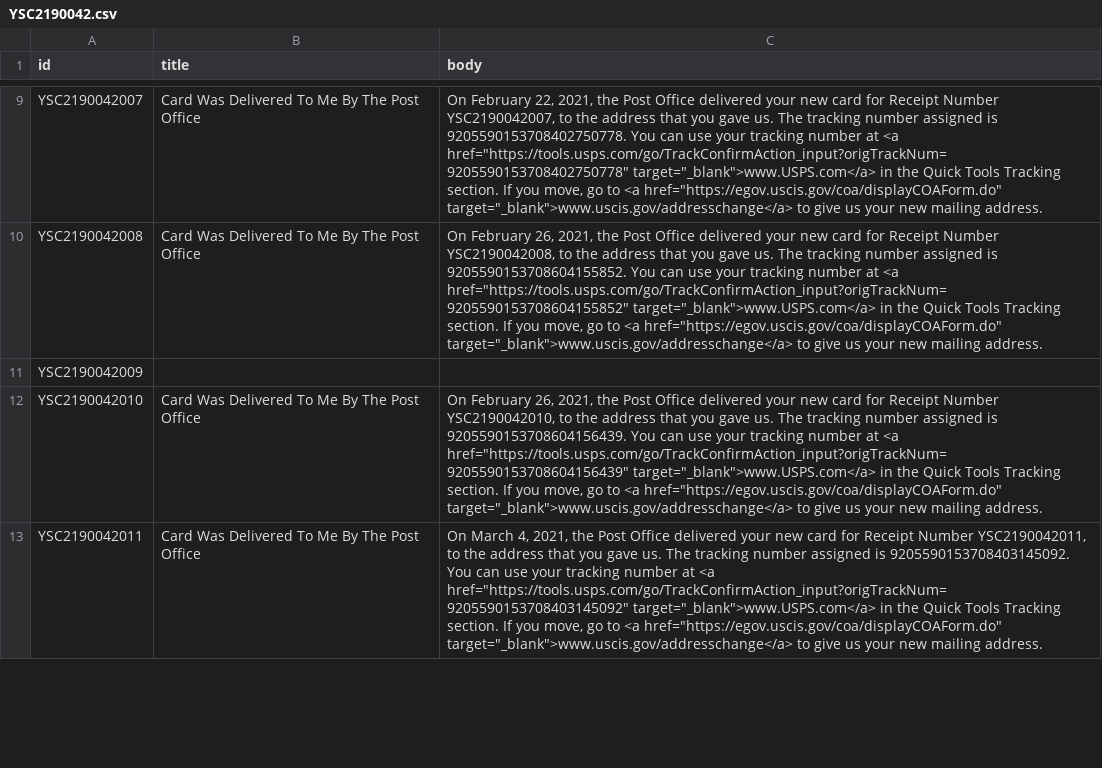
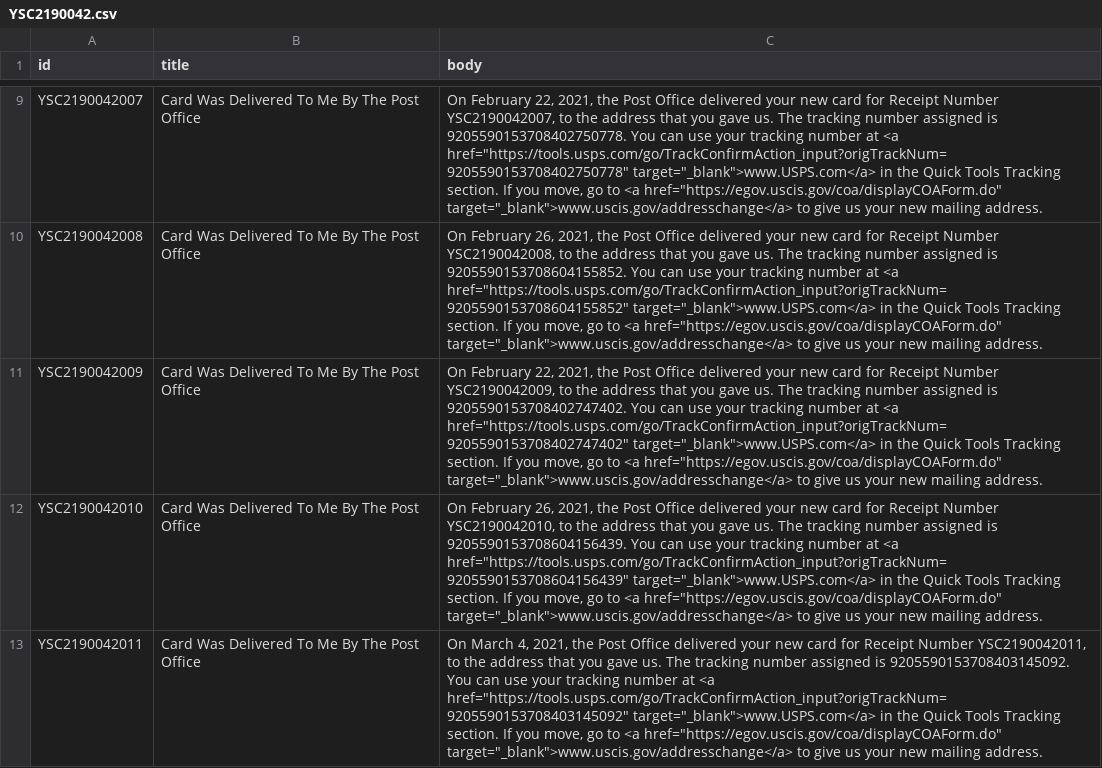
Before and after one commit to opt-lol/opt-data, a CSV file: data/YSC2190042.csv, drawn as a sheet; only a part is shown, gaps mark what is left out; the diff names each change by its address in the sheet, - before the commit and + after, or states it on an @@ line.

```diff
--- a/data/YSC2190042.csv
+++ b/data/YSC2190042.csv
-B11 (title): (empty)
+B11 (title): Card Was Delivered To Me By The Post Office
-C11 (body): (empty)
+C11 (body): On February 22, 2021, the Post Office delivered your new card for Receipt Number YSC2190042009, to the address that you gave us. The tracking number assigned is 9205590153708402747402. You can use your tracking number at <a href="https://tools.usps.com/go/TrackConfirmAction_input?origTrackNum=9205590153708402747402" target="_blank">www.USPS.com</a> in the Quick Tools Tracking section. If you move, go to <a href="https://egov.uscis.gov/coa/displayCOAForm.do" target="_blank">www.uscis.gov/addresschange</a> to give us your new mailing address.
```
Also changed, not shown: data/YSC2190149.csv, 1 other file.
